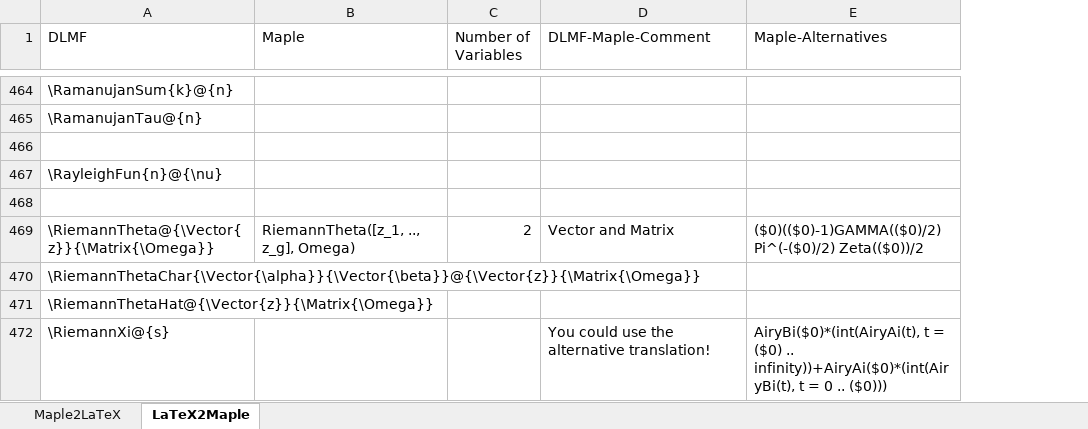
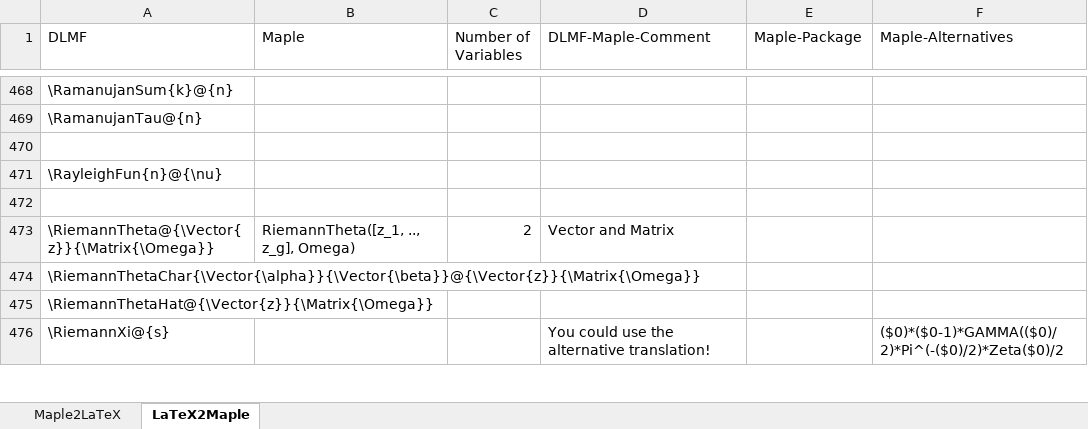
Before and after one commit to gipplab/LaCASt, an Excel workbook: libs/ReferenceData/Maple.xlsx, sheet LaTeX2Maple, drawn as a sheet; only a part is shown, gaps mark what is left out; values as stored, in another font and other column widths than the file's, no cell formats; conditional formats not drawn; addresses are those after the commit; the diff covers the shown part only; the diff names each change by its address in the sheet, - before the commit and + after, or states it on an @@ line.

```diff
--- a/libs/ReferenceData/Maple.xlsx (sheet LaTeX2Maple)
+++ b/libs/ReferenceData/Maple.xlsx (sheet LaTeX2Maple)
+column E (Maple-Package), empty
-F473 (Maple-Alternatives): ($0)(($0)-1)GAMMA(($0)/2) Pi^(-($0)/2) Zeta(($0))/2
+F473 (Maple-Alternatives): (empty)
-F476 (Maple-Alternatives): AiryBi($0)*(int(AiryAi(t), t = ($0) .. infinity))+AiryAi($0)*(int(AiryBi(t), t = 0 .. ($0)))
+F476 (Maple-Alternatives): ($0)*($0-1)*GAMMA(($0)/2)*Pi^(-($0)/2)*Zeta($0)/2
```
Also changed, not shown: 7 added rows and 39 edited cells elsewhere in this sheet, sheet Maple2LaTeX, cell formats, formulas that keep their value, libs/ReferenceData/LaTeX and Maple.xlsx, 28 other files.
